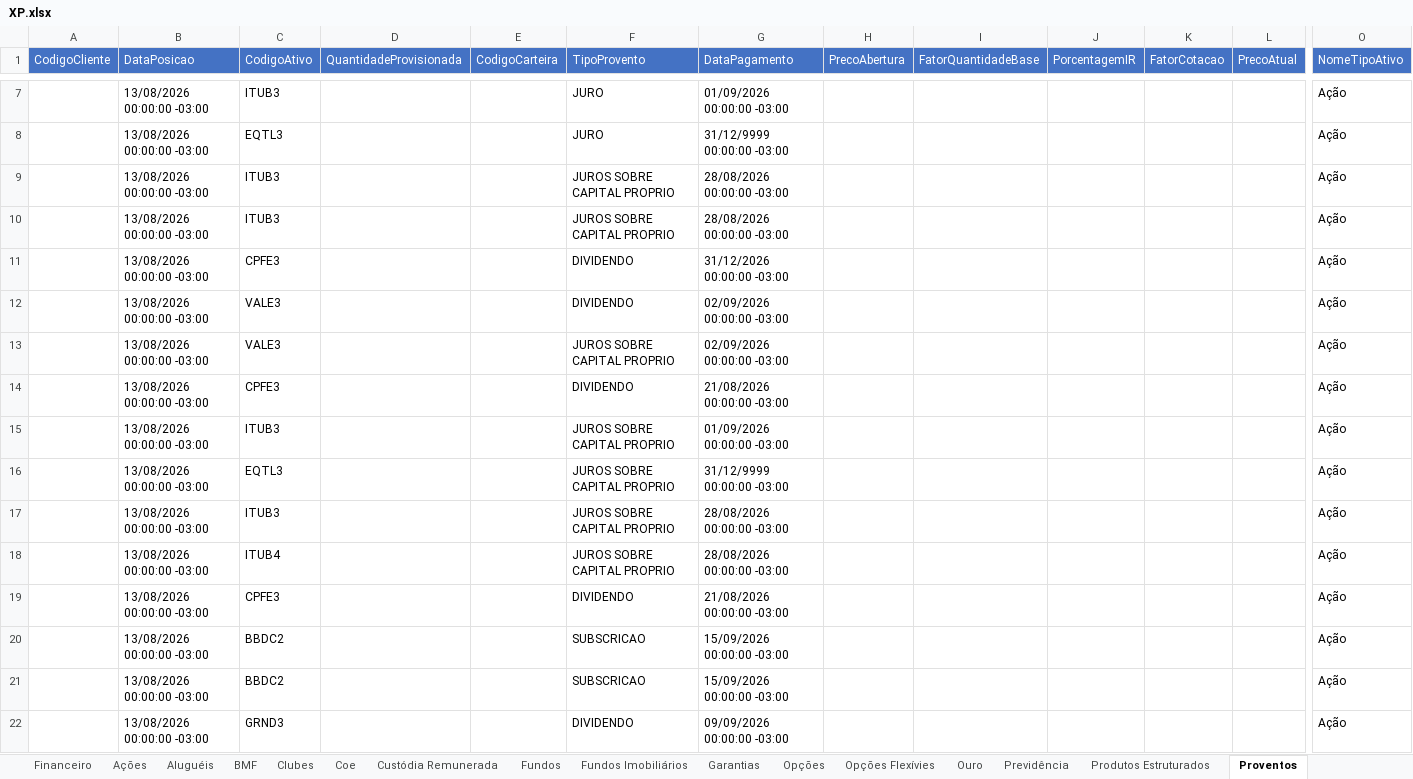
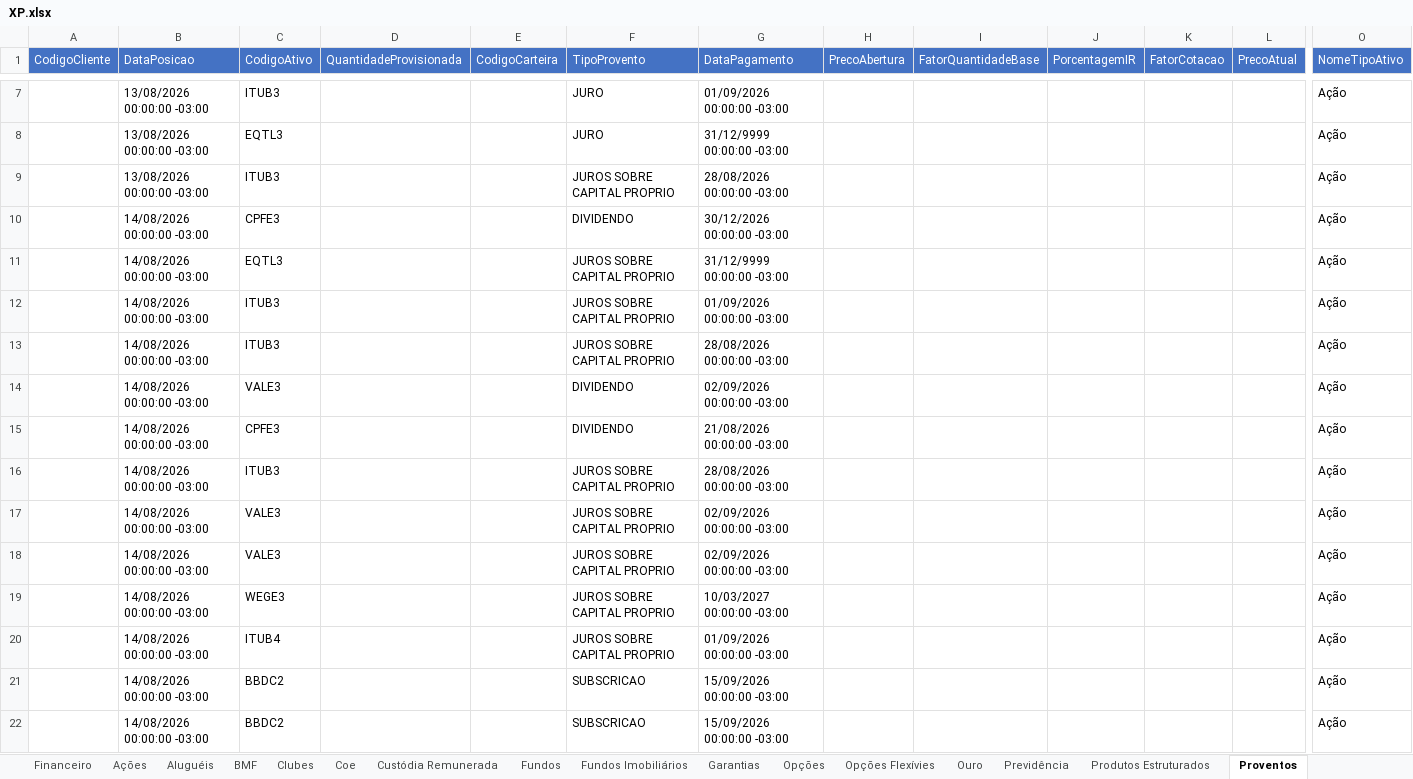
Before and after one commit to AloacaoMWealth/alocationmwealth, an Excel workbook: posicoes/XP.xlsx, sheet Proventos, drawn as a sheet; only a part is shown, gaps mark what is left out; values as stored, in another font and other column widths than the file's, no borders; removed rows and columns are numbered as before the commit, all else as after; rows hold the shown columns only; the diff covers the shown part only; the diff names each change by its address in the sheet, - before the commit and + after, or states it on an @@ line.

```diff
--- a/posicoes/XP.xlsx (sheet Proventos)
+++ b/posicoes/XP.xlsx (sheet Proventos)
+row 10:  | 14/08/2026 00:00:00 -03:00 | CPFE3 |  |  | DIVIDENDO | 30/12/2026 00:00:00 -03:00 |  |  |  |  |  | Ação
+row 11:  | 14/08/2026 00:00:00 -03:00 | EQTL3 |  |  | JUROS SOBRE CAPITAL PROPRIO | 31/12/9999 00:00:00 -03:00 |  |  |  |  |  | Ação
+row 12:  | 14/08/2026 00:00:00 -03:00 | ITUB3 |  |  | JUROS SOBRE CAPITAL PROPRIO | 01/09/2026 00:00:00 -03:00 |  |  |  |  |  | Ação
-B13 (DataPosicao): 13/08/2026 00:00:00 -03:00
+B13 (DataPosicao): 14/08/2026 00:00:00 -03:00
-row 11:  | 13/08/2026 00:00:00 -03:00 | CPFE3 |  |  | DIVIDENDO | 31/12/2026 00:00:00 -03:00 |  |  |  |  |  | Ação
-B14 (DataPosicao): 13/08/2026 00:00:00 -03:00
+B14 (DataPosicao): 14/08/2026 00:00:00 -03:00
-row 13:  | 13/08/2026 00:00:00 -03:00 | VALE3 |  |  | JUROS SOBRE CAPITAL PROPRIO | 02/09/2026 00:00:00 -03:00 |  |  |  |  |  | Ação
-B15:B18 (DataPosicao): 13/08/2026 00:00:00 -03:00
+B15:B18 (DataPosicao): 14/08/2026 00:00:00 -03:00
-G16 (DataPagamento): 01/09/2026 00:00:00 -03:00
+G16 (DataPagamento): 28/08/2026 00:00:00 -03:00
-C17 (CodigoAtivo): EQTL3
+C17 (CodigoAtivo): VALE3
-G17 (DataPagamento): 31/12/9999 00:00:00 -03:00
+G17 (DataPagamento): 02/09/2026 00:00:00 -03:00
-C18 (CodigoAtivo): ITUB3
+C18 (CodigoAtivo): VALE3
-G18 (DataPagamento): 28/08/2026 00:00:00 -03:00
+G18 (DataPagamento): 02/09/2026 00:00:00 -03:00
+row 19:  | 14/08/2026 00:00:00 -03:00 | WEGE3 |  |  | JUROS SOBRE CAPITAL PROPRIO | 10/03/2027 00:00:00 -03:00 |  |  |  |  |  | Ação
-B20 (DataPosicao): 13/08/2026 00:00:00 -03:00
+B20 (DataPosicao): 14/08/2026 00:00:00 -03:00
-G20 (DataPagamento): 28/08/2026 00:00:00 -03:00
+G20 (DataPagamento): 01/09/2026 00:00:00 -03:00
-row 19:  | 13/08/2026 00:00:00 -03:00 | CPFE3 |  |  | DIVIDENDO | 21/08/2026 00:00:00 -03:00 |  |  |  |  |  | Ação
-B21:B22 (DataPosicao): 13/08/2026 00:00:00 -03:00
+B21:B22 (DataPosicao): 14/08/2026 00:00:00 -03:00
-row 22:  | 13/08/2026 00:00:00 -03:00 | GRND3 |  |  | DIVIDENDO | 09/09/2026 00:00:00 -03:00 |  |  |  |  |  | Ação
```
Also changed, not shown: 23 added rows, 19 removed rows and 92 edited cells elsewhere in this sheet, sheet Fundos, sheet Renda Fixa, sheet Proventos Fundo Imob, sheet Financeiro, sheet Previdência, sheet Fundos Imobiliários, 4 more sheets, posicoes/BTG.xlsx, 1 other file.
